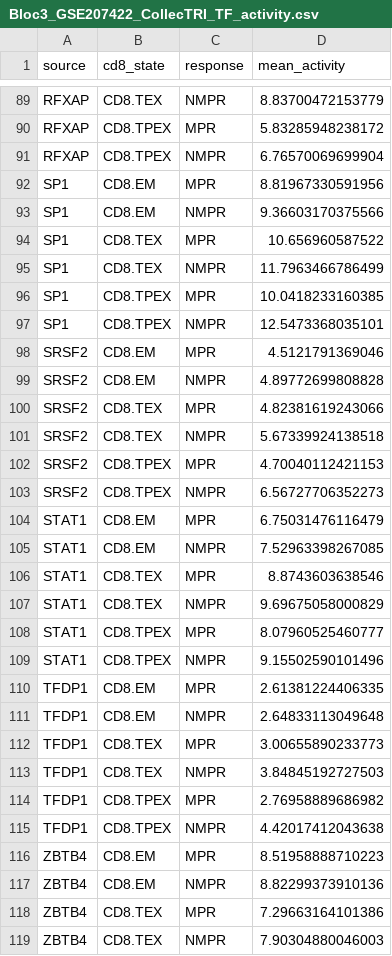
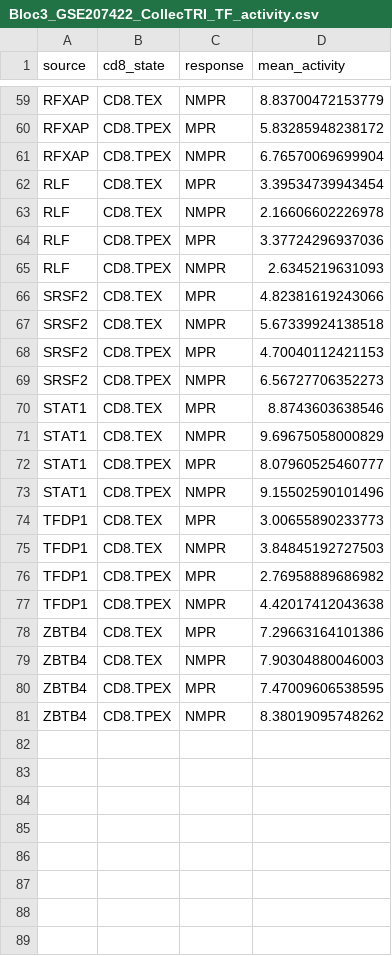
Before and after one commit to yasmina-bioinfo/TumorImmune_Crosstalk_LUAD, a CSV file: Results/Tables/Bloc3_GSE207422_CollecTRI_TF_activity.csv, drawn as a sheet; only a part is shown, gaps mark what is left out; the shorter side is filled out with more unchanged rows; the diff covers the shown part only.

```diff
--- a/Results/Tables/Bloc3_GSE207422_CollecTRI_TF_activity.csv
+++ b/Results/Tables/Bloc3_GSE207422_CollecTRI_TF_activity.csv
@@ -91,10 +61,6 @@ RFXAP,CD8.TPEX,MPR,5.83285948238172
 RFXAP,CD8.TPEX,NMPR,6.76570069699904
-SP1,CD8.EM,MPR,8.81967330591956
-SP1,CD8.EM,NMPR,9.36603170375566
-SP1,CD8.TEX,MPR,10.656960587522
-SP1,CD8.TEX,NMPR,11.7963466786499
-SP1,CD8.TPEX,MPR,10.0418233160385
-SP1,CD8.TPEX,NMPR,12.5473368035101
-SRSF2,CD8.EM,MPR,4.5121791369046
-SRSF2,CD8.EM,NMPR,4.89772699808828
+RLF,CD8.TEX,MPR,3.39534739943454
+RLF,CD8.TEX,NMPR,2.16606602226978
+RLF,CD8.TPEX,MPR,3.37724296937036
+RLF,CD8.TPEX,NMPR,2.6345219631093
 SRSF2,CD8.TEX,MPR,4.82381619243066
@@ -103,4 +69,2 @@ SRSF2,CD8.TPEX,MPR,4.70040112421153
 SRSF2,CD8.TPEX,NMPR,6.56727706352273
-STAT1,CD8.EM,MPR,6.75031476116479
-STAT1,CD8.EM,NMPR,7.52963398267085
 STAT1,CD8.TEX,MPR,8.8743603638546
@@ -109,4 +73,2 @@ STAT1,CD8.TPEX,MPR,8.07960525460777
 STAT1,CD8.TPEX,NMPR,9.15502590101496
-TFDP1,CD8.EM,MPR,2.61381224406335
-TFDP1,CD8.EM,NMPR,2.64833113049648
 TFDP1,CD8.TEX,MPR,3.00655890233773
@@ -115,4 +77,2 @@ TFDP1,CD8.TPEX,MPR,2.76958889686982
 TFDP1,CD8.TPEX,NMPR,4.42017412043638
-ZBTB4,CD8.EM,MPR,8.51958888710223
-ZBTB4,CD8.EM,NMPR,8.82299373910136
 ZBTB4,CD8.TEX,MPR,7.29663164101386
```
Also changed, not shown: 4 added rows and 34 removed rows elsewhere in this file, Results/Tables/Bloc3_CollecTRI_TF_activity.csv, 8 other files.
